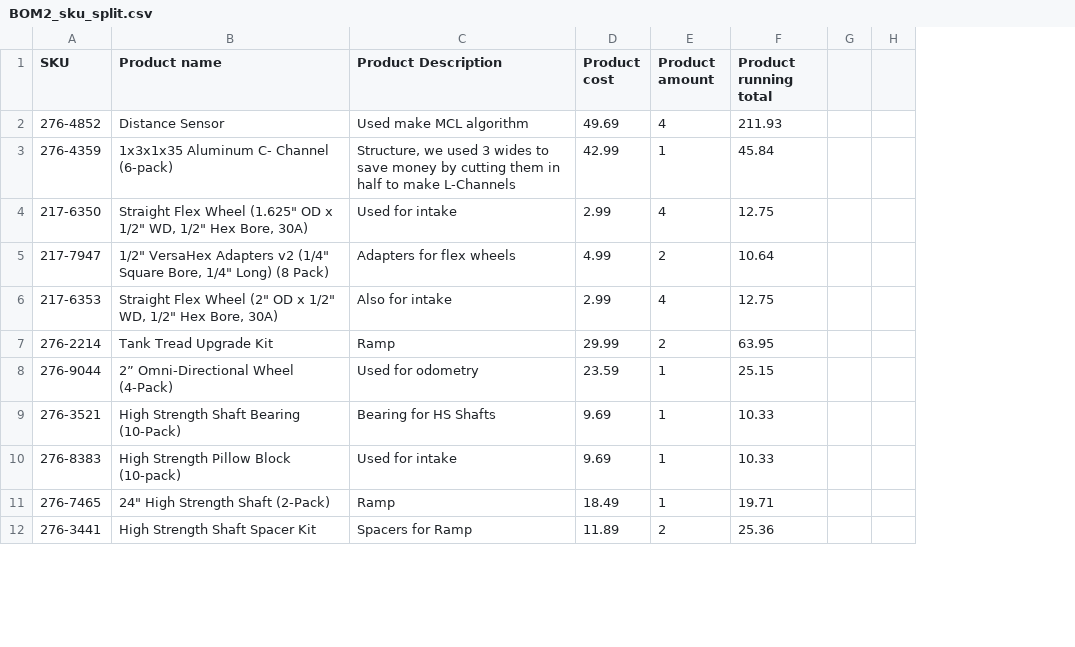
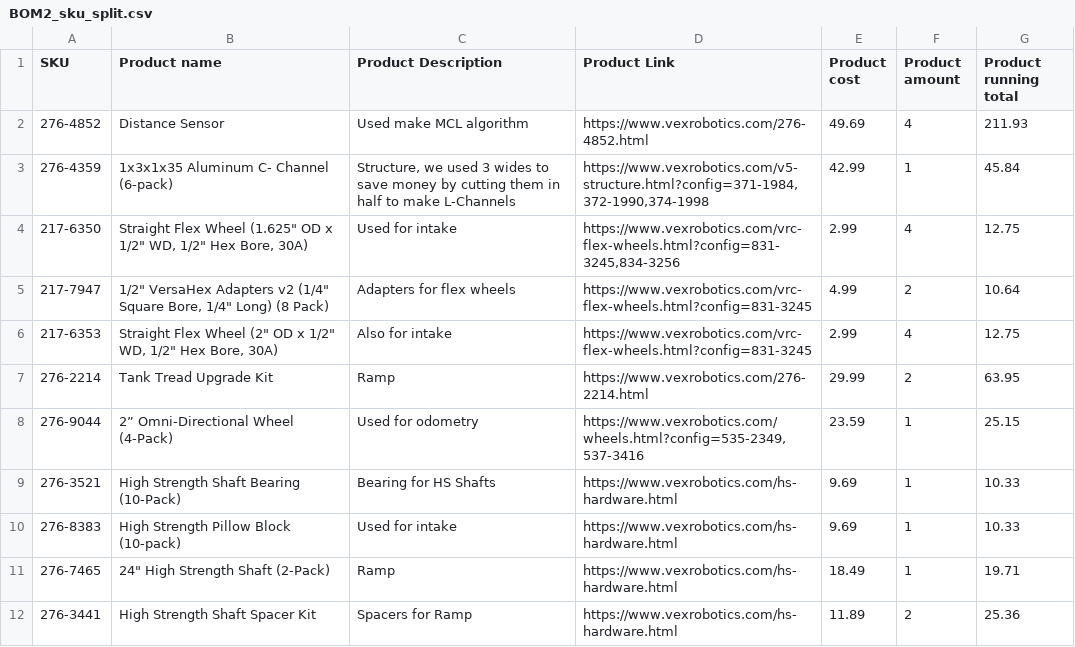
Before and after one commit to K-man1/30000S-RoboSapiens, a CSV file: BOM2_sku_split.csv, drawn as a sheet; only a part is shown; removed rows and columns are numbered as before the commit, all else as after; the diff names each change by its address in the sheet, - before the commit and + after, or states it on an @@ line.

Commit message:
BOM

```diff
--- a/BOM2_sku_split.csv
+++ b/BOM2_sku_split.csv
+column D (Product Link), rows 2-12: https://www.vexrobotics.com/276-4852.html | https://www.vexrobotics.com/v5-structure.html?config=371-1984,372-1990,374-1998 | https://www.vexrobotics.com/vrc-flex-wheels.html?config=831-3245,834-3256 | https://www.vexrobotics.com/vrc-flex-wheels.html?config=831-3245 | https://www.vexrobotics.com/vrc-flex-wheels.html?config=831-3245 | https://www.vexrobotics.com/276-2214.html | https://www.vexrobotics.com/wheels.html?config=535-2349,537-3416 | https://www.vexrobotics.com/hs-hardware.html | https://www.vexrobotics.com/hs-hardware.html | https://www.vexrobotics.com/hs-hardware.html | https://www.vexrobotics.com/hs-hardware.html
-column G, empty
-column H, empty
```
